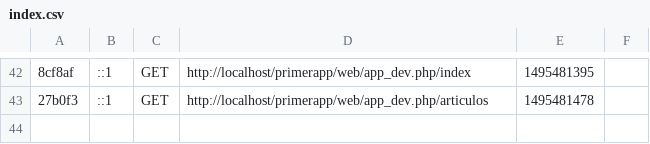
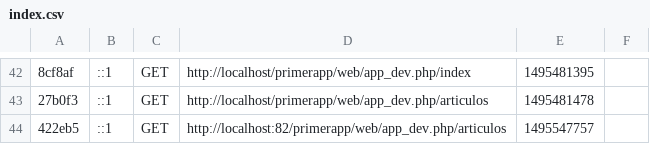
Before and after one commit to programacionweb2017/primerapp, a CSV file: app/cache/dev/profiler/index.csv, drawn as a sheet; only a part is shown, gaps mark what is left out; the diff names each change by its address in the sheet, - before the commit and + after, or states it on an @@ line.

```diff
--- a/app/cache/dev/profiler/index.csv
+++ b/app/cache/dev/profiler/index.csv
+row 44: 422eb5 | ::1 | GET | http://localhost:82/primerapp/web/app_dev.php/articulos | 1495547757
```
Also changed, not shown: 6 other files.
